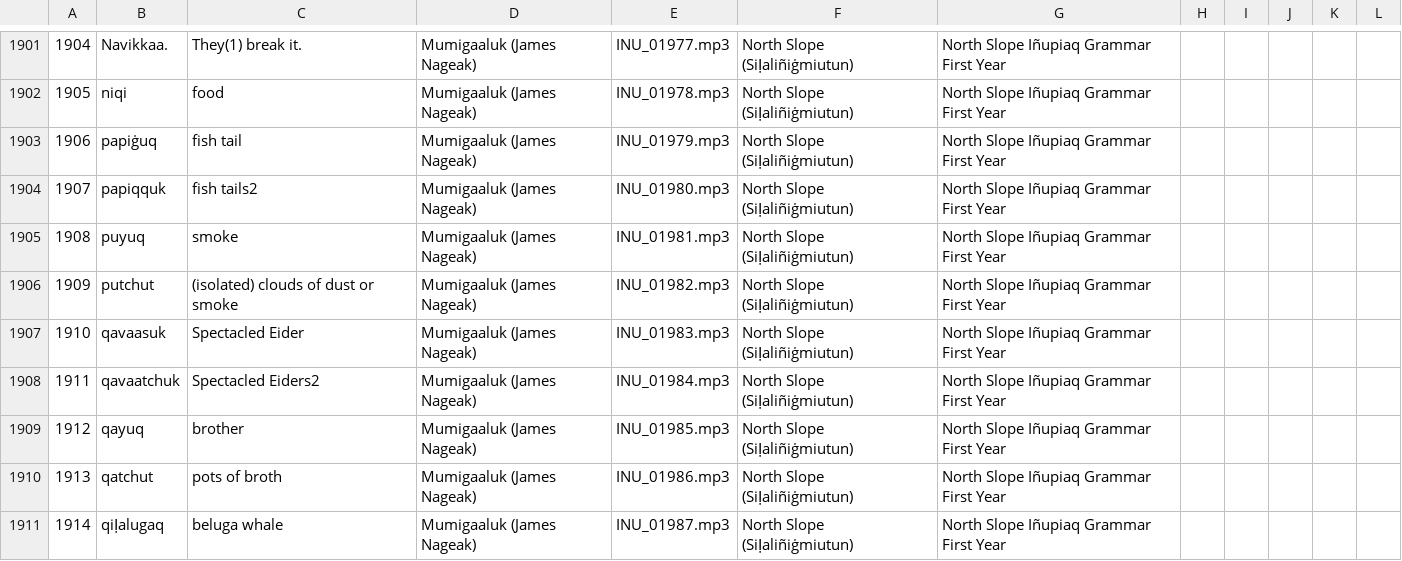
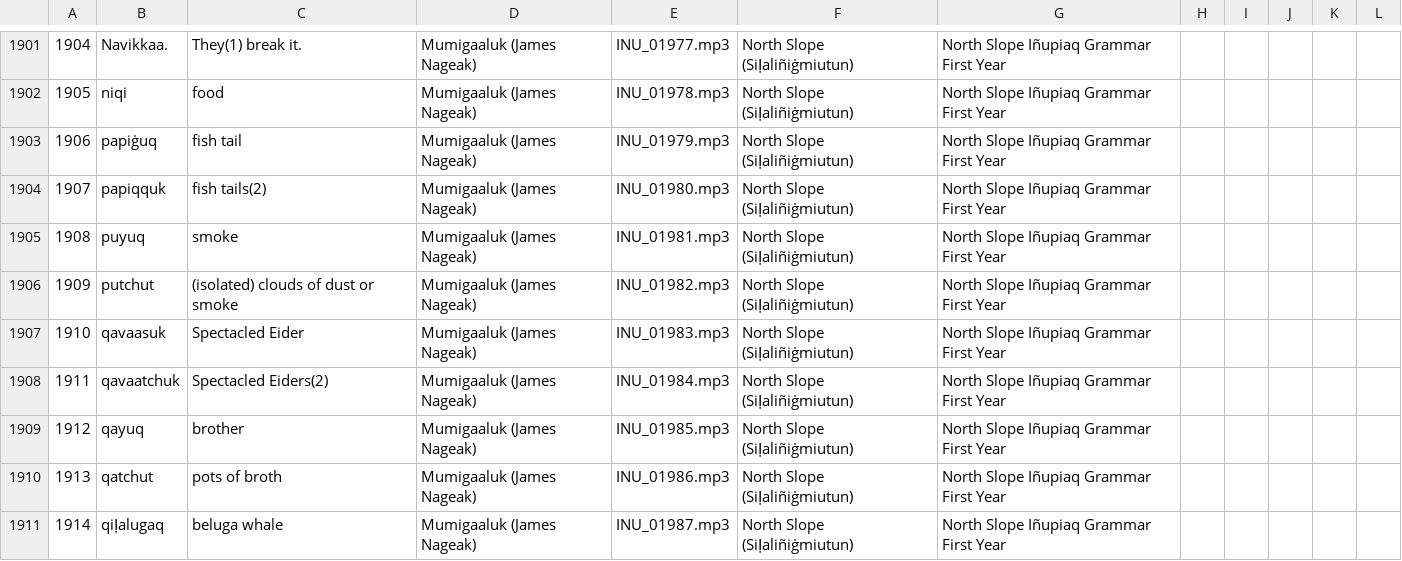
Before and after one commit to ilisaqativut/mtd-starter, a CSV file: data/data.csv, drawn as a sheet; only a part is shown, gaps mark what is left out; the diff covers the shown part only.

```diff
--- a/data/data.csv
+++ b/data/data.csv
@@ -1903,3 +1903,3 @@
 1906,papiġuq,fish tail,Mumigaaluk (James Nageak),INU_01979.mp3,North Slope (Siḷaliñiġmiutun),North Slope Iñupiaq Grammar First Year,,,,,
-1907,papiqquk,fish tails2,Mumigaaluk (James Nageak),INU_01980.mp3,North Slope (Siḷaliñiġmiutun),North Slope Iñupiaq Grammar First Year,,,,,
+1907,papiqquk,fish tails(2),Mumigaaluk (James Nageak),INU_01980.mp3,North Slope (Siḷaliñiġmiutun),North Slope Iñupiaq Grammar First Year,,,,,
 1908,puyuq,smoke,Mumigaaluk (James Nageak),INU_01981.mp3,North Slope (Siḷaliñiġmiutun),North Slope Iñupiaq Grammar First Year,,,,,
@@ -1907,3 +1907,3 @@
 1910,qavaasuk,Spectacled Eider,Mumigaaluk (James Nageak),INU_01983.mp3,North Slope (Siḷaliñiġmiutun),North Slope Iñupiaq Grammar First Year,,,,,
-1911,qavaatchuk,Spectacled Eiders2,Mumigaaluk (James Nageak),INU_01984.mp3,North Slope (Siḷaliñiġmiutun),North Slope Iñupiaq Grammar First Year,,,,,
+1911,qavaatchuk,Spectacled Eiders(2),Mumigaaluk (James Nageak),INU_01984.mp3,North Slope (Siḷaliñiġmiutun),North Slope Iñupiaq Grammar First Year,,,,,
 1912,qayuq,brother,Mumigaaluk (James Nageak),INU_01985.mp3,North Slope (Siḷaliñiġmiutun),North Slope Iñupiaq Grammar First Year,,,,,
```
Also changed, not shown: 49 edited cells elsewhere in this file.
